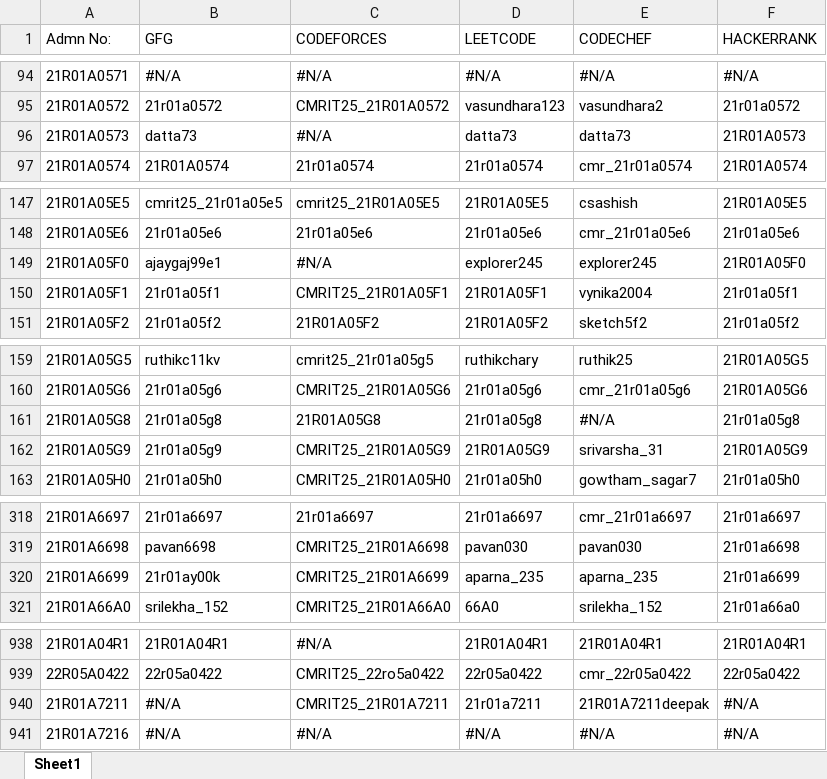
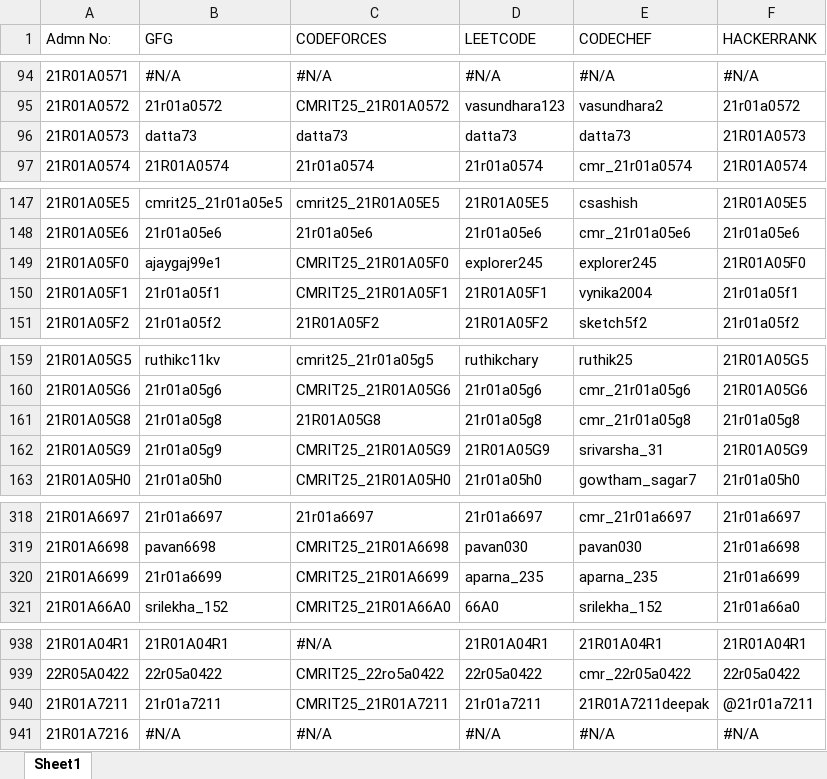
Before and after one commit to gabyah92/CMRIT2025Leaderboard, an Excel workbook: lib/CMRIT2025Leaderboard.xlsx, sheet Sheet1, drawn as a sheet; only a part is shown, gaps mark what is left out; values as stored, in another font and other column widths than the file's, no borders; the diff covers the shown part only; the diff names each change by its address in the sheet, - before the commit and + after, or states it on an @@ line.

```diff
--- a/lib/CMRIT2025Leaderboard.xlsx (sheet Sheet1)
+++ b/lib/CMRIT2025Leaderboard.xlsx (sheet Sheet1)
-C96 (CODEFORCES): #N/A
+C96 (CODEFORCES): datta73
-C149 (CODEFORCES): #N/A
+C149 (CODEFORCES): CMRIT25_21R01A05F0
-E161 (CODECHEF): #N/A
+E161 (CODECHEF): cmr_21r01a05g8
-B320 (GFG): 21r01ay00k
+B320 (GFG): 21r01a6699
-B940 (GFG): #N/A
+B940 (GFG): 21r01a7211
-F940 (HACKERRANK): #N/A
+F940 (HACKERRANK): @21r01a7211
```
Also changed, not shown: 48 edited cells elsewhere in this sheet.
